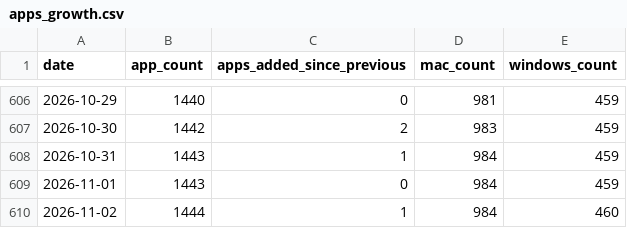
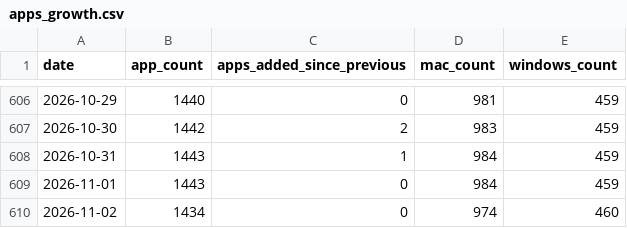
Before and after one commit to allenhouchins/fleet-maintained-apps-growth-tracker, a CSV file: data/apps_growth.csv, drawn as a sheet; only a part is shown, gaps mark what is left out.

```diff
--- a/data/apps_growth.csv
+++ b/data/apps_growth.csv
@@ -609,2 +609,2 @@ date,app_count,apps_added_since_previous,mac_count,windows_count
 2026-11-01,1443,0,984,459
-2026-11-02,1444,1,984,460
+2026-11-02,1434,0,974,460
```
Also changed, not shown: data/patches_per_day.csv, 4 other files.
